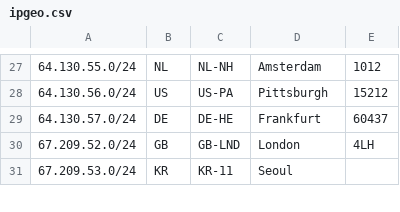
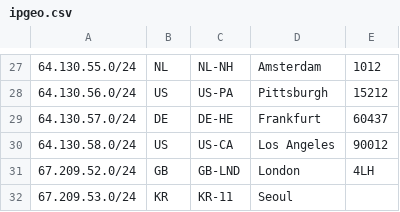
Before and after one commit to TeraSwitch/as20326.com, a CSV file: ipgeo.csv, drawn as a sheet; only a part is shown, gaps mark what is left out; the diff names each change by its address in the sheet, - before the commit and + after, or states it on an @@ line.

Commit message:
Update ipgeo.csv

```diff
--- a/ipgeo.csv
+++ b/ipgeo.csv
+row 30: 64.130.58.0/24 | US | US-CA | Los Angeles | 90012
```
